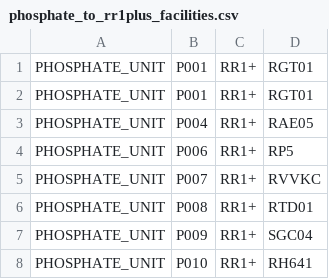
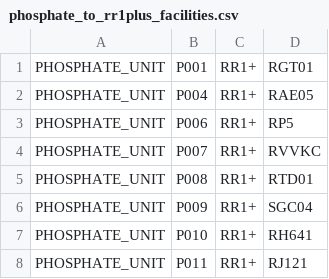
Before and after one commit to renalreg/resources, a CSV file: codes/code_conv_lists/phosphate_to_rr1plus_facilities.csv, drawn as a sheet; only a part is shown; the shorter side is filled out with more unchanged rows.

Commit message:
Update phosphate_to_rr1plus_facilities.csv

```diff
--- a/codes/code_conv_lists/phosphate_to_rr1plus_facilities.csv
+++ b/codes/code_conv_lists/phosphate_to_rr1plus_facilities.csv
@@ -1,3 +1,2 @@
 PHOSPHATE_UNIT,P001,RR1+,RGT01
-PHOSPHATE_UNIT,P001,RR1+,RGT01
 PHOSPHATE_UNIT,P004,RR1+,RAE05
```
